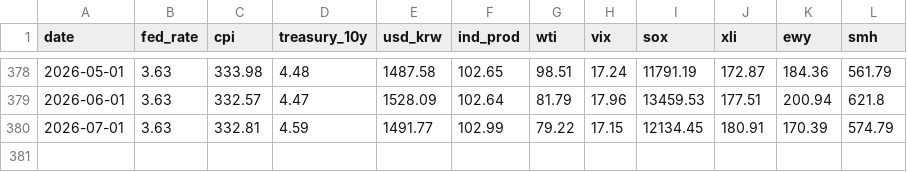
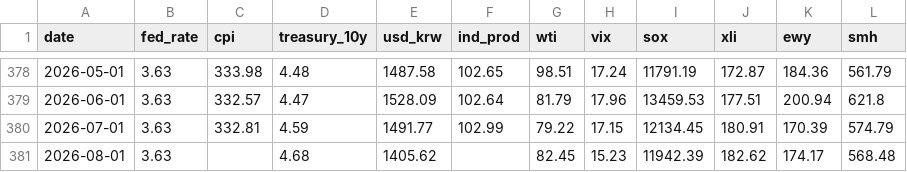
Before and after one commit to shj7972/stockinsight, a CSV file: static/economic_indicators.csv, drawn as a sheet; only a part is shown, gaps mark what is left out; the diff names each change by its address in the sheet, - before the commit and + after, or states it on an @@ line.

```diff
--- a/static/economic_indicators.csv
+++ b/static/economic_indicators.csv
+row 381: 2026-08-01 | 3.63 |  | 4.68 | 1405.62 |  | 82.45 | 15.23 | 11942.39 | 182.62 | 174.17 | 568.48
```
Also changed, not shown: 1 other file.
